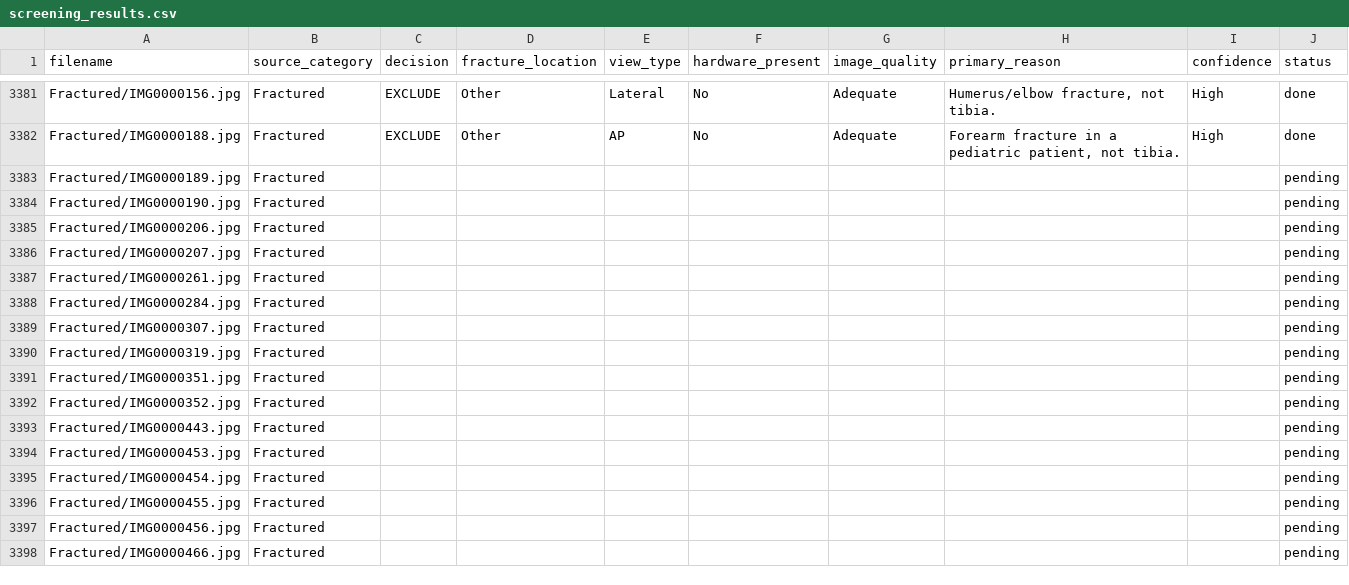
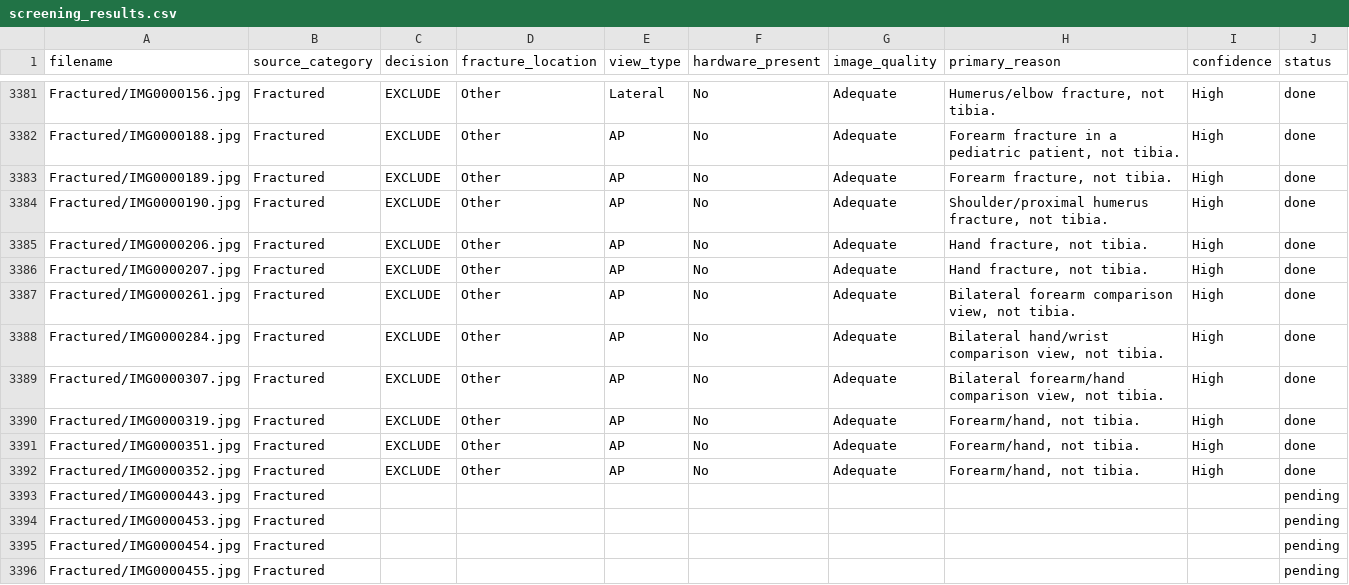
Before and after one commit to ddpapers23-droid/Ortho-AI-Paper, a CSV file: screening_results.csv, drawn as a sheet; only a part is shown, gaps mark what is left out; the shorter side is filled out with more unchanged rows.

```diff
--- a/screening_results.csv
+++ b/screening_results.csv
@@ -3382,12 +3382,12 @@ Fractured/IMG0000156.jpg,Fractured,EXCLUDE,Other,Lateral,No,Adequate,"Humerus/el
 Fractured/IMG0000188.jpg,Fractured,EXCLUDE,Other,AP,No,Adequate,"Forearm fracture in a pediatric patient, not tibia.",High,done
-Fractured/IMG0000189.jpg,Fractured,,,,,,,,pending
-Fractured/IMG0000190.jpg,Fractured,,,,,,,,pending
-Fractured/IMG0000206.jpg,Fractured,,,,,,,,pending
-Fractured/IMG0000207.jpg,Fractured,,,,,,,,pending
-Fractured/IMG0000261.jpg,Fractured,,,,,,,,pending
-Fractured/IMG0000284.jpg,Fractured,,,,,,,,pending
-Fractured/IMG0000307.jpg,Fractured,,,,,,,,pending
-Fractured/IMG0000319.jpg,Fractured,,,,,,,,pending
-Fractured/IMG0000351.jpg,Fractured,,,,,,,,pending
-Fractured/IMG0000352.jpg,Fractured,,,,,,,,pending
+Fractured/IMG0000189.jpg,Fractured,EXCLUDE,Other,AP,No,Adequate,"Forearm fracture, not tibia.",High,done
+Fractured/IMG0000190.jpg,Fractured,EXCLUDE,Other,AP,No,Adequate,"Shoulder/proximal humerus fracture, not tibia.",High,done
+Fractured/IMG0000206.jpg,Fractured,EXCLUDE,Other,AP,No,Adequate,"Hand fracture, not tibia.",High,done
+Fractured/IMG0000207.jpg,Fractured,EXCLUDE,Other,AP,No,Adequate,"Hand fracture, not tibia.",High,done
+Fractured/IMG0000261.jpg,Fractured,EXCLUDE,Other,AP,No,Adequate,"Bilateral forearm comparison view, not tibia.",High,done
+Fractured/IMG0000284.jpg,Fractured,EXCLUDE,Other,AP,No,Adequate,"Bilateral hand/wrist comparison view, not tibia.",High,done
+Fractured/IMG0000307.jpg,Fractured,EXCLUDE,Other,AP,No,Adequate,"Bilateral forearm/hand comparison view, not tibia.",High,done
+Fractured/IMG0000319.jpg,Fractured,EXCLUDE,Other,AP,No,Adequate,"Forearm/hand, not tibia.",High,done
+Fractured/IMG0000351.jpg,Fractured,EXCLUDE,Other,AP,No,Adequate,"Forearm/hand, not tibia.",High,done
+Fractured/IMG0000352.jpg,Fractured,EXCLUDE,Other,AP,No,Adequate,"Forearm/hand, not tibia.",High,done
 Fractured/IMG0000443.jpg,Fractured,,,,,,,,pending
```
